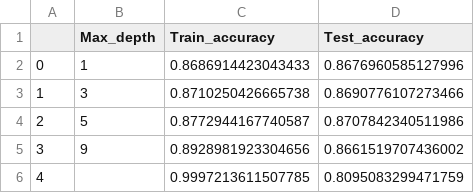
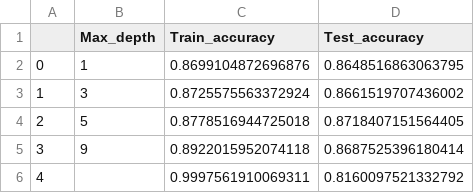
Before and after one commit to szhou12/MachineLearning4PublicPolicy, a CSV file: pa2/results/eval_SeriousDlqin2yrs.csv, drawn as a sheet.

```diff
--- a/pa2/results/eval_SeriousDlqin2yrs.csv
+++ b/pa2/results/eval_SeriousDlqin2yrs.csv
@@ -1,6 +1,6 @@
 ,Max_depth,Train_accuracy,Test_accuracy
-0,1,0.8686914423043433,0.8676960585127996
-1,3,0.8710250426665738,0.8690776107273466
-2,5,0.8772944167740587,0.8707842340511986
-3,9,0.8928981923304656,0.8661519707436002
-4,,0.9997213611507785,0.8095083299471759
+0,1,0.8699104872696876,0.8648516863063795
+1,3,0.8725575563372924,0.8661519707436002
+2,5,0.8778516944725018,0.8718407151564405
+3,9,0.8922015952074118,0.8687525396180414
+4,,0.9997561910069311,0.8160097521332792
```
Also changed, not shown: pa2/results/eval_Normalization.csv, pa2/results/eval_Quartilzation.csv, 2 other files.
